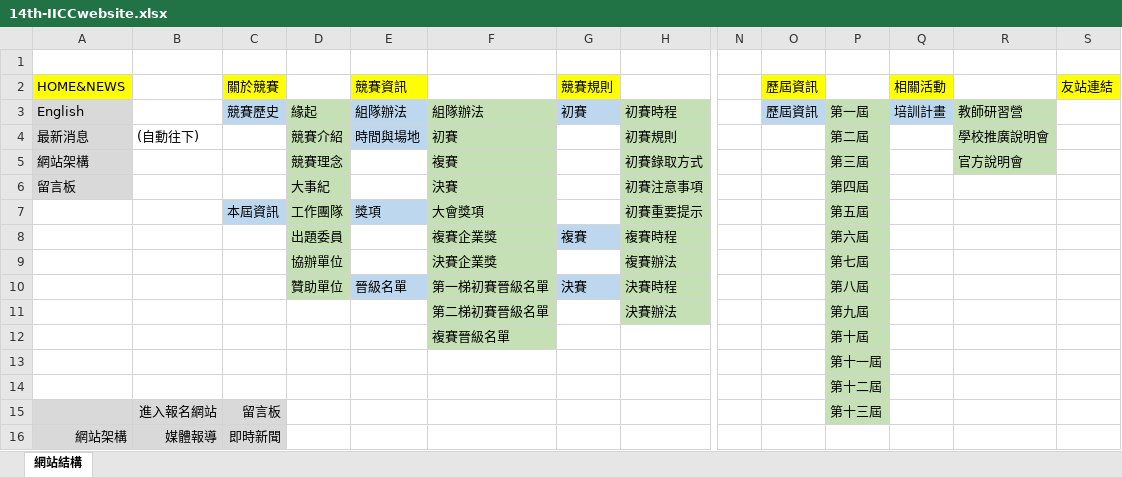
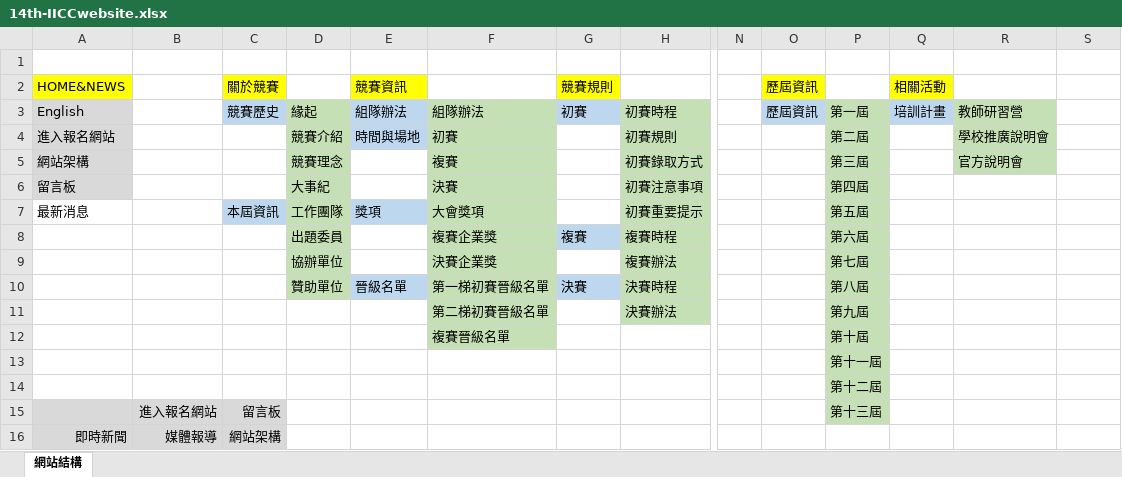
Before and after one commit to twiger/iIronman, an Excel workbook: doc/14th-IICCwebsite.xlsx, sheet 網站結構, drawn as a sheet; only a part is shown, gaps mark what is left out; values as stored, in another font and other column widths than the file's, no borders; removed rows and columns are numbered as before the commit, all else as after; rows hold the shown columns only; the diff names each change by its address in the sheet, - before the commit and + after, or states it on an @@ line.

```diff
--- a/doc/14th-IICCwebsite.xlsx (sheet 網站結構)
+++ b/doc/14th-IICCwebsite.xlsx (sheet 網站結構)
-S2: 友站連結
+S2: (empty)
-S2 fill: #FFFF00
+S2 fill: none
-A4: 最新消息
+A4: 進入報名網站
-B4: (自動往下)
+B4: (empty)
-A7: (empty)
+A7: 最新消息
-row 16: 網站架構 | 媒體報導 | 即時新聞
+row 16: 即時新聞 | 媒體報導 | 網站架構
```
Also changed, not shown: 19 other files.
